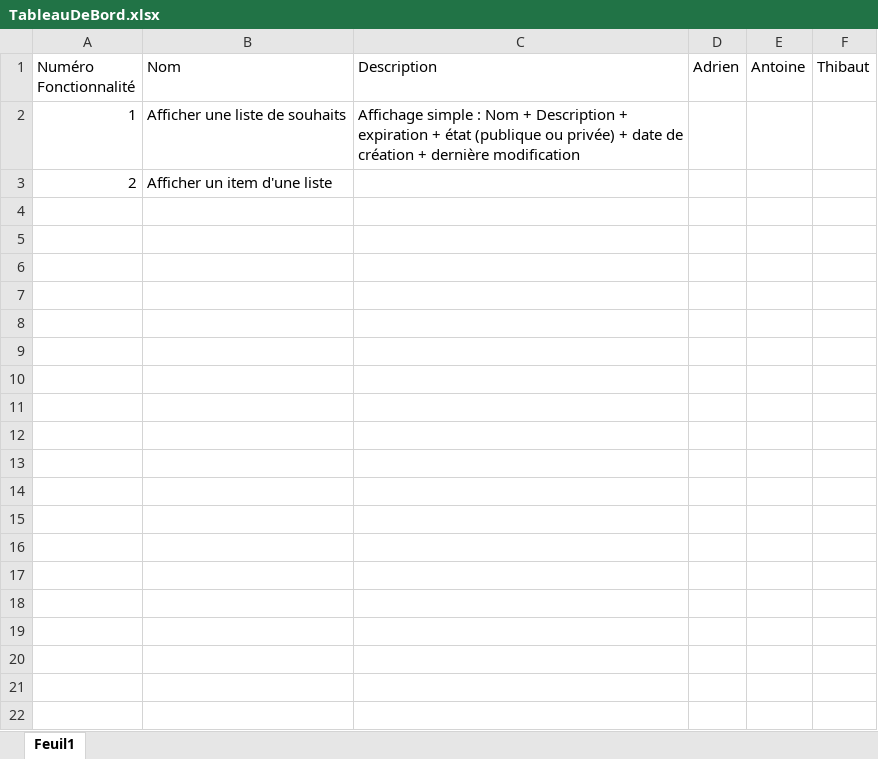
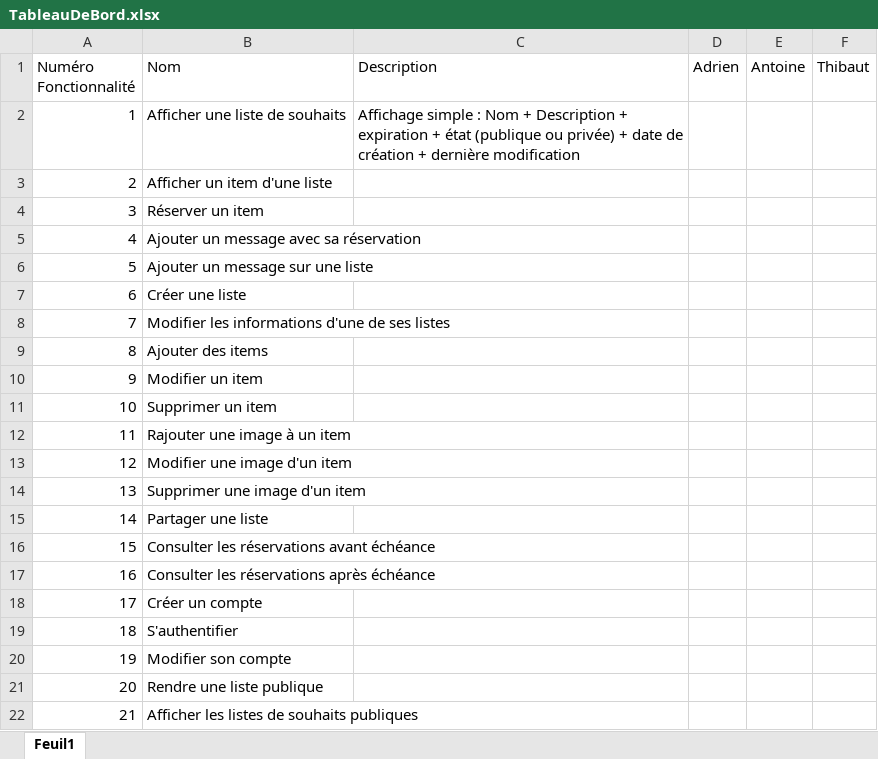
Before and after one commit to LeCodeurDuDimanche/php-wishlist, an Excel workbook: TableauDeBord.xlsx, sheet Feuil1, drawn as a sheet; only a part is shown; values as stored, in another font and other column widths than the file's, no borders; the diff covers the shown part only; the diff names each change by its address in the sheet, - before the commit and + after, or states it on an @@ line.

Commit message:
tdb

```diff
--- a/TableauDeBord.xlsx (sheet Feuil1)
+++ b/TableauDeBord.xlsx (sheet Feuil1)
+row 4: 3 | Réserver un item
+row 5: 4 | Ajouter un message avec sa réservation
+row 6: 5 | Ajouter un message sur une liste
+row 7: 6 | Créer une liste
+row 8: 7 | Modifier les informations d'une de ses listes
+row 9: 8 | Ajouter des items
+row 10: 9 | Modifier un item
+row 11: 10 | Supprimer un item
+row 12: 11 | Rajouter une image à un item
+row 13: 12 | Modifier une image d'un item
+row 14: 13 | Supprimer une image d'un item
+row 15: 14 | Partager une liste
+row 16: 15 | Consulter les réservations avant échéance
+row 17: 16 | Consulter les réservations après échéance
+row 18: 17 | Créer un compte
+row 19: 18 | S'authentifier
+row 20: 19 | Modifier son compte
+row 21: 20 | Rendre une liste publique
+row 22: 21 | Afficher les listes de souhaits publiques
```
Also changed, not shown: 10 added rows elsewhere in this sheet.
